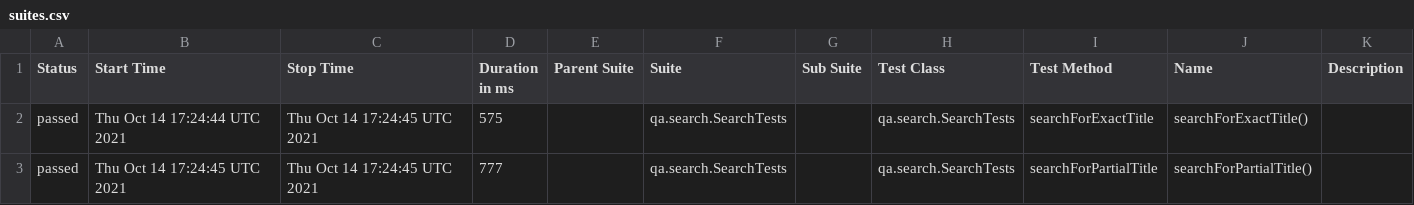
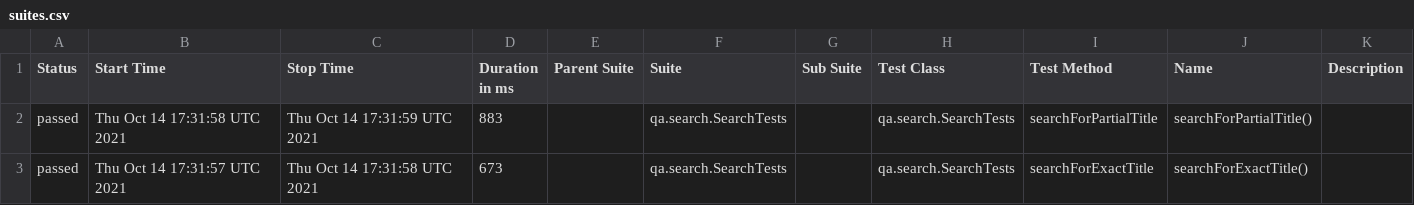
Before and after one commit to reinaldorossetti/playwright-kotlin-junit5, a CSV file: msedge/data/suites.csv, drawn as a sheet.

```diff
--- a/msedge/data/suites.csv
+++ b/msedge/data/suites.csv
@@ -1,3 +1,3 @@
 "Status","Start Time","Stop Time","Duration in ms","Parent Suite","Suite","Sub Suite","Test Class","Test Method","Name","Description"
-"passed","Thu Oct 14 17:24:44 UTC 2021","Thu Oct 14 17:24:45 UTC 2021","575","","qa.search.SearchTests","","qa.search.SearchTests","searchForExactTitle","searchForExactTitle()",""
-"passed","Thu Oct 14 17:24:45 UTC 2021","Thu Oct 14 17:24:45 UTC 2021","777","","qa.search.SearchTests","","qa.search.SearchTests","searchForPartialTitle","searchForPartialTitle()",""
+"passed","Thu Oct 14 17:31:58 UTC 2021","Thu Oct 14 17:31:59 UTC 2021","883","","qa.search.SearchTests","","qa.search.SearchTests","searchForPartialTitle","searchForPartialTitle()",""
+"passed","Thu Oct 14 17:31:57 UTC 2021","Thu Oct 14 17:31:58 UTC 2021","673","","qa.search.SearchTests","","qa.search.SearchTests","searchForExactTitle","searchForExactTitle()",""
```
Also changed, not shown: 17 other files.
